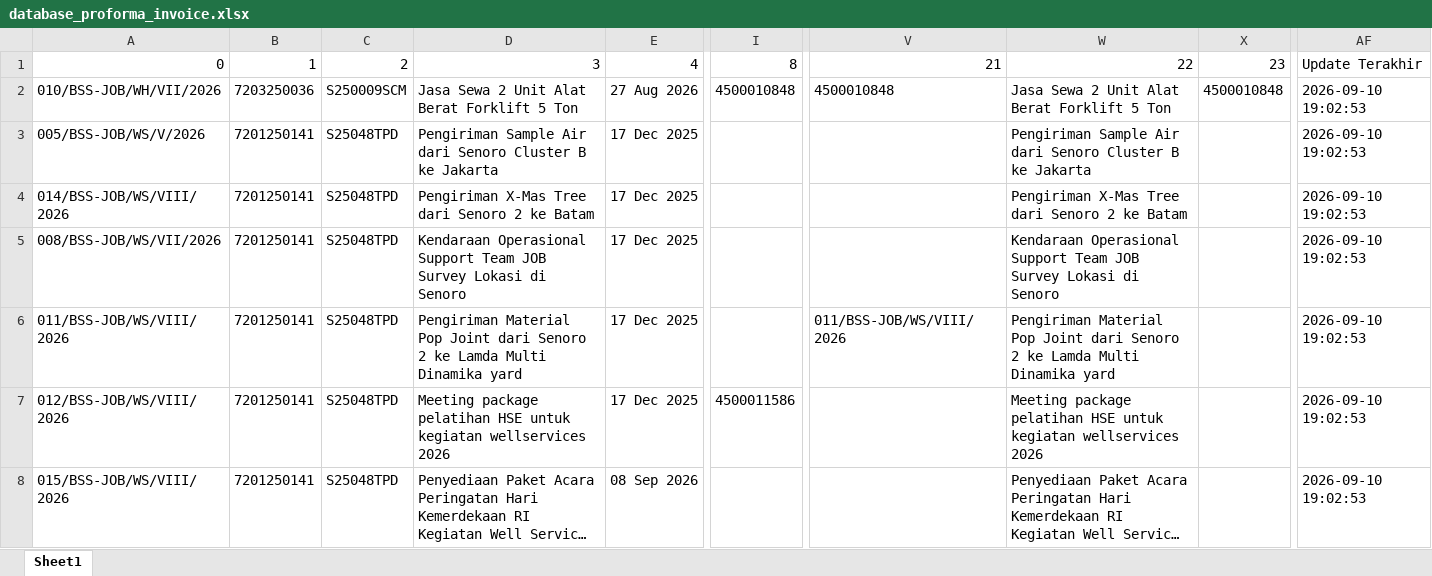
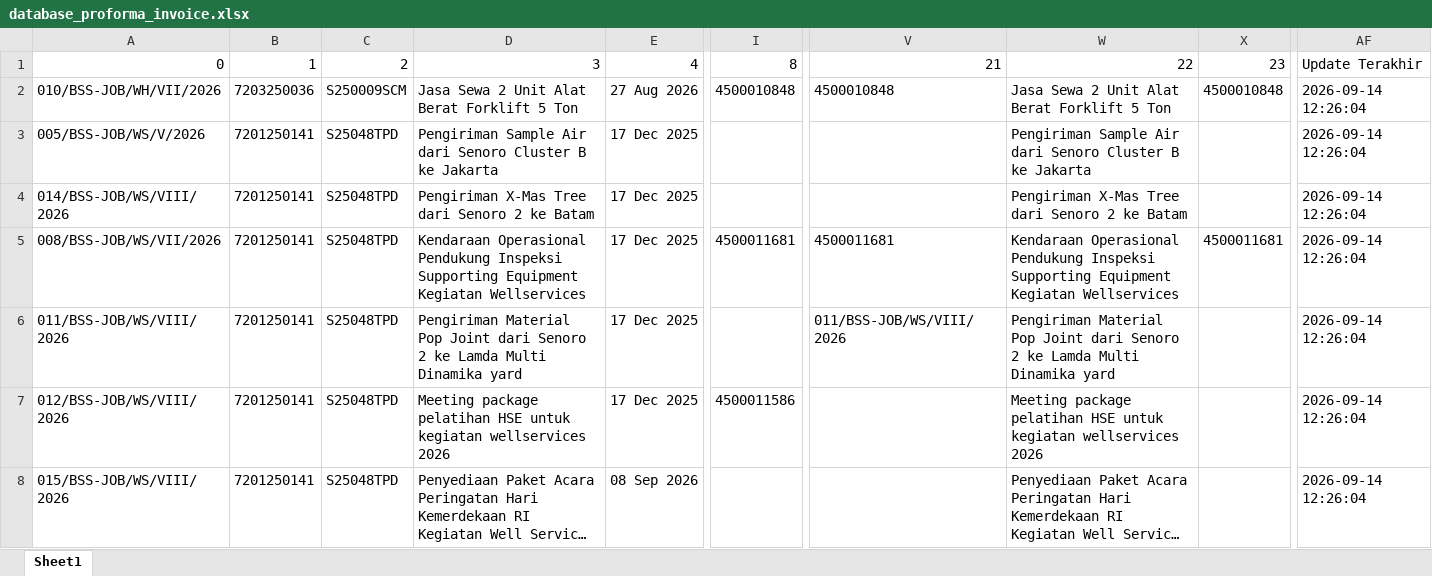
Before and after one commit to onesimussuriadi-coding/Dashboard-Proforma-Invoice-General-Services, an Excel workbook: database_penyimpanan_aman/database_proforma_invoice.xlsx, sheet Sheet1, drawn as a sheet; only a part is shown, gaps mark what is left out; long unchanged cells end in …; values as stored, in another font and other column widths than the file's, no borders; the diff covers the shown part only; the diff names each change by its address in the sheet, - before the commit and + after, or states it on an @@ line.

```diff
--- a/database_penyimpanan_aman/database_proforma_invoice.xlsx (sheet Sheet1)
+++ b/database_penyimpanan_aman/database_proforma_invoice.xlsx (sheet Sheet1)
-AF2:AF8: 2026-09-10 19:02:53
+AF2:AF8: 2026-09-14 12:26:04
-D5: Kendaraan Operasional Support Team JOB Survey Lokasi di Senoro
+D5: Kendaraan Operasional Pendukung Inspeksi Supporting Equipment Kegiatan Wellservices
-I5: (empty)
+I5: 4500011681
-V5: (empty)
+V5: 4500011681
-W5: Kendaraan Operasional Support Team JOB Survey Lokasi di Senoro
+W5: Kendaraan Operasional Pendukung Inspeksi Supporting Equipment Kegiatan Wellservices
-X5: (empty)
+X5: 4500011681
```
Also changed, not shown: 39 edited cells elsewhere in this sheet, 2 other files.
